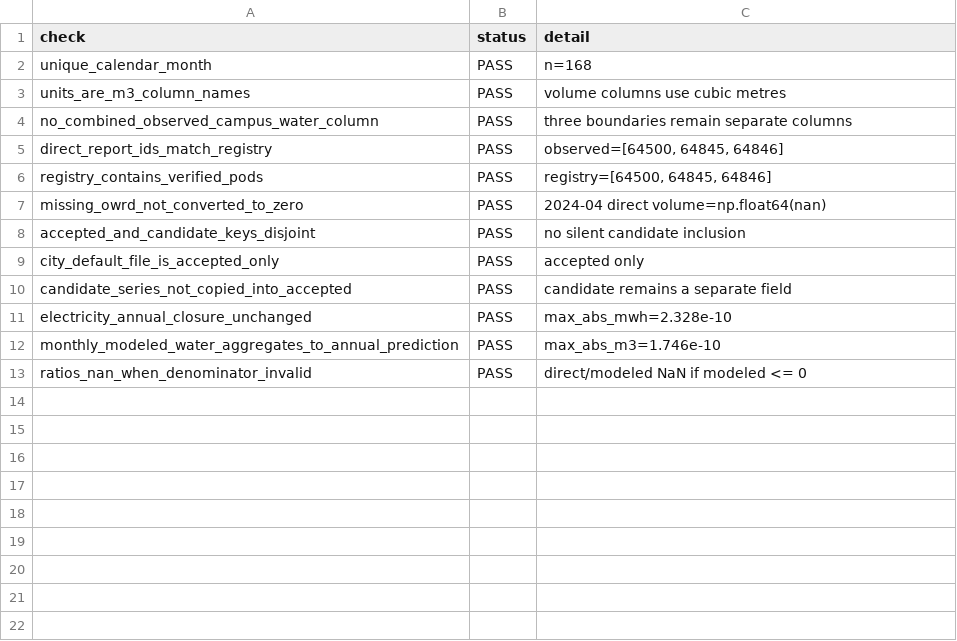
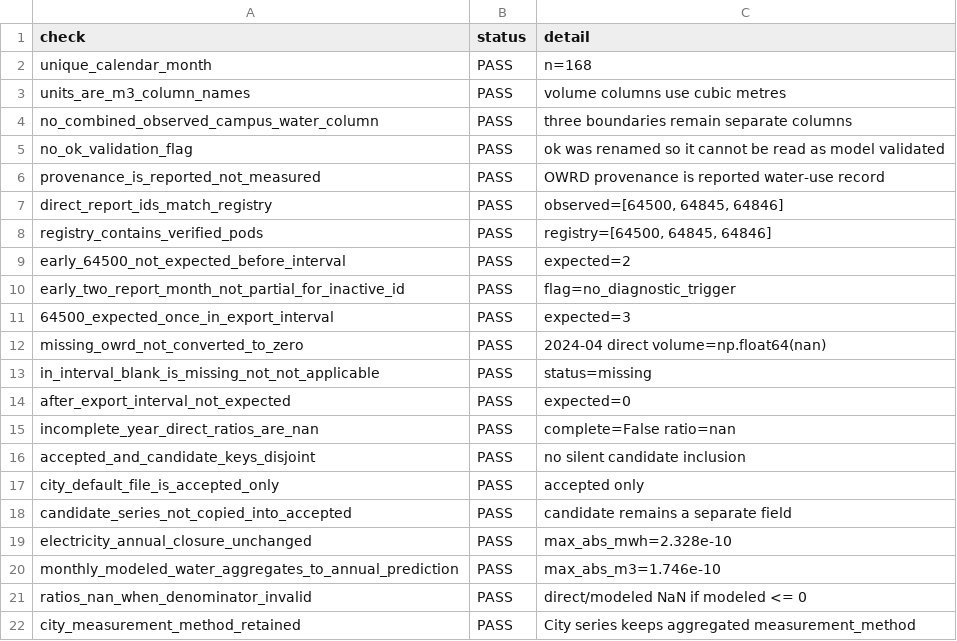
Before and after one commit to nicacevedo/data-center-externalities-modeling, a CSV file: simulation/Meta_Prineville_Oregon_v3/outputs/owrd_water_model_validation_checks.csv, drawn as a sheet.

```diff
--- a/simulation/Meta_Prineville_Oregon_v3/outputs/owrd_water_model_validation_checks.csv
+++ b/simulation/Meta_Prineville_Oregon_v3/outputs/owrd_water_model_validation_checks.csv
@@ -4,5 +4,13 @@ units_are_m3_column_names,PASS,volume columns use cubic metres
 no_combined_observed_campus_water_column,PASS,three boundaries remain separate columns
+no_ok_validation_flag,PASS,ok was renamed so it cannot be read as model validated
+provenance_is_reported_not_measured,PASS,OWRD provenance is reported water-use record
 direct_report_ids_match_registry,PASS,"observed=[64500, 64845, 64846]"
 registry_contains_verified_pods,PASS,"registry=[64500, 64845, 64846]"
+early_64500_not_expected_before_interval,PASS,expected=2
+early_two_report_month_not_partial_for_inactive_id,PASS,flag=no_diagnostic_trigger
+64500_expected_once_in_export_interval,PASS,expected=3
 missing_owrd_not_converted_to_zero,PASS,2024-04 direct volume=np.float64(nan)
+in_interval_blank_is_missing_not_not_applicable,PASS,status=missing
+after_export_interval_not_expected,PASS,expected=0
+incomplete_year_direct_ratios_are_nan,PASS,complete=False ratio=nan
 accepted_and_candidate_keys_disjoint,PASS,no silent candidate inclusion
@@ -13 +21,2 @@ monthly_modeled_water_aggregates_to_annual_prediction,PASS,max_abs_m3=1.746e-10
 ratios_nan_when_denominator_invalid,PASS,direct/modeled NaN if modeled <= 0
+city_measurement_method_retained,PASS,City series keeps aggregated measurement_method
```
Also changed, not shown: simulation/Meta_Prineville_Oregon_v3/outputs/owrd_water_model_validation_annual.csv, 7 other files.
